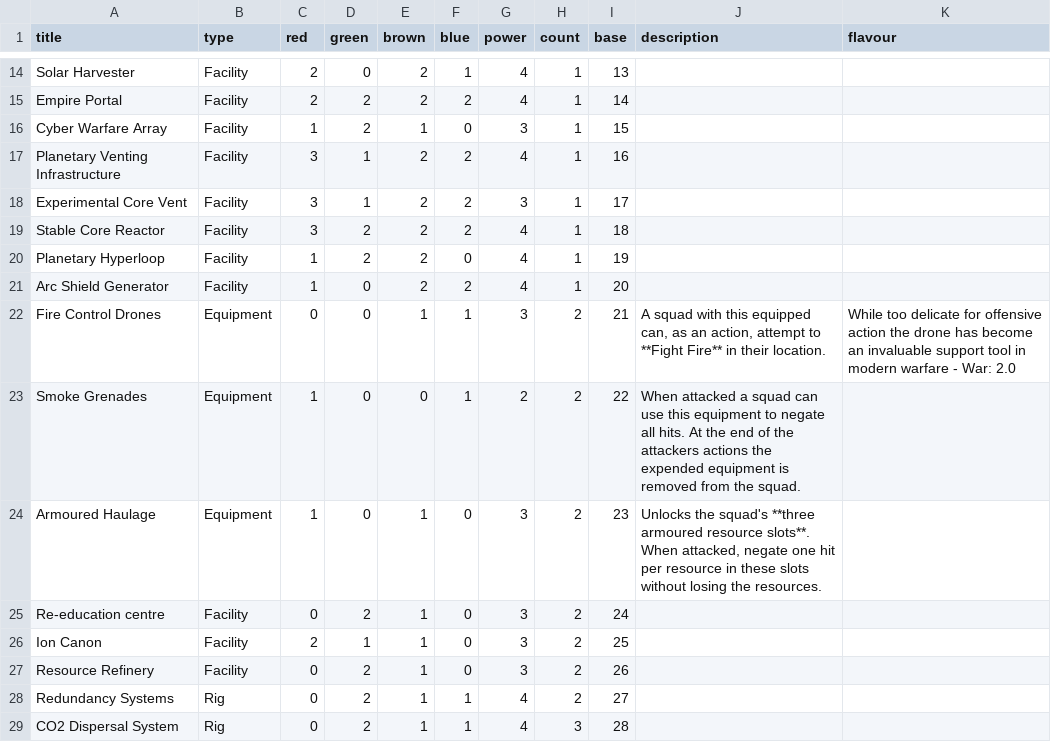
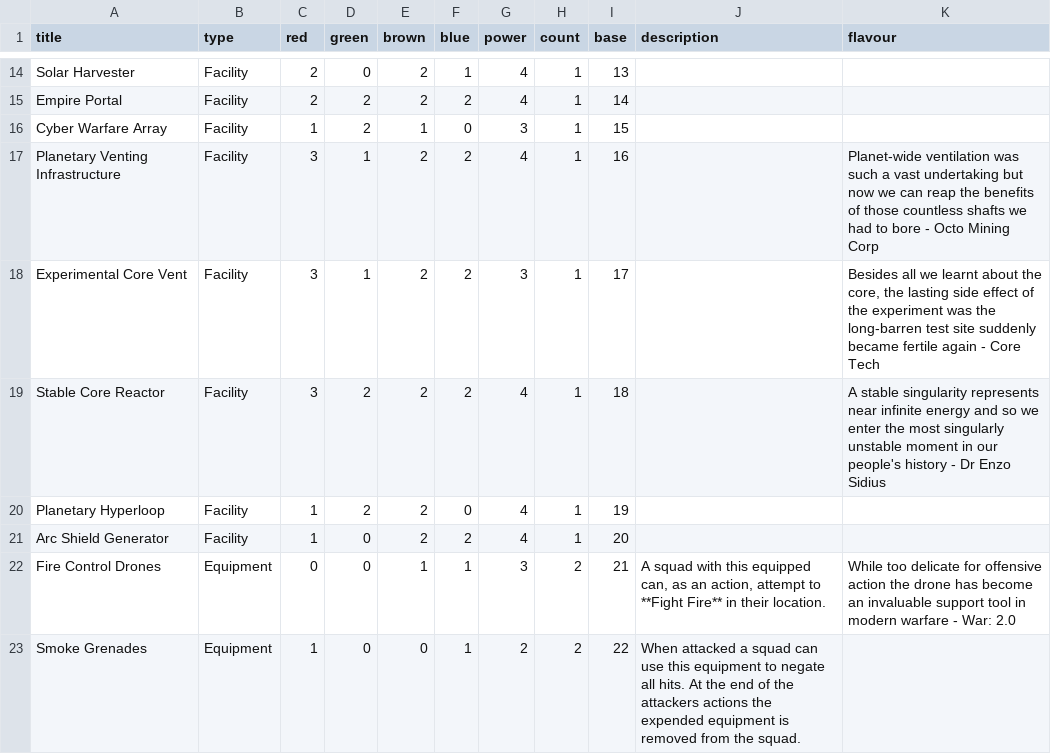
Before and after one commit to Ellotron/war-rig, a CSV file: scripts/cards/techContent.csv, drawn as a sheet; only a part is shown, gaps mark what is left out; the shorter side is filled out with more unchanged rows.

Commit message:
Extract remaining original tech card flavour text

```diff
--- a/scripts/cards/techContent.csv
+++ b/scripts/cards/techContent.csv
@@ -16,5 +16,5 @@ Empire Portal,Facility,2,2,2,2,4,1,14,,
 Cyber Warfare Array,Facility,1,2,1,0,3,1,15,,
-Planetary Venting Infrastructure,Facility,3,1,2,2,4,1,16,,
-Experimental Core Vent,Facility,3,1,2,2,3,1,17,,
-Stable Core Reactor,Facility,3,2,2,2,4,1,18,,
+Planetary Venting Infrastructure,Facility,3,1,2,2,4,1,16,,"Planet-wide ventilation was such a vast undertaking but now we can reap the benefits of those countless shafts we had to bore - Octo Mining Corp"
+Experimental Core Vent,Facility,3,1,2,2,3,1,17,,"Besides all we learnt about the core, the lasting side effect of the experiment was the long-barren test site suddenly became fertile again - Core Tech"
+Stable Core Reactor,Facility,3,2,2,2,4,1,18,,"A stable singularity represents near infinite energy and so we enter the most singularly unstable moment in our people's history - Dr Enzo Sidius"
 Planetary Hyperloop,Facility,1,2,2,0,4,1,19,,
```
